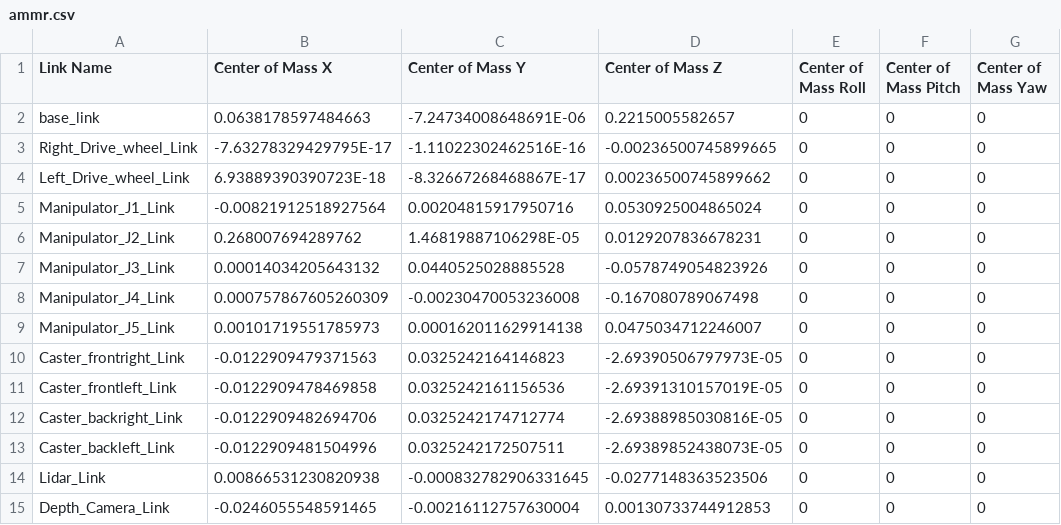
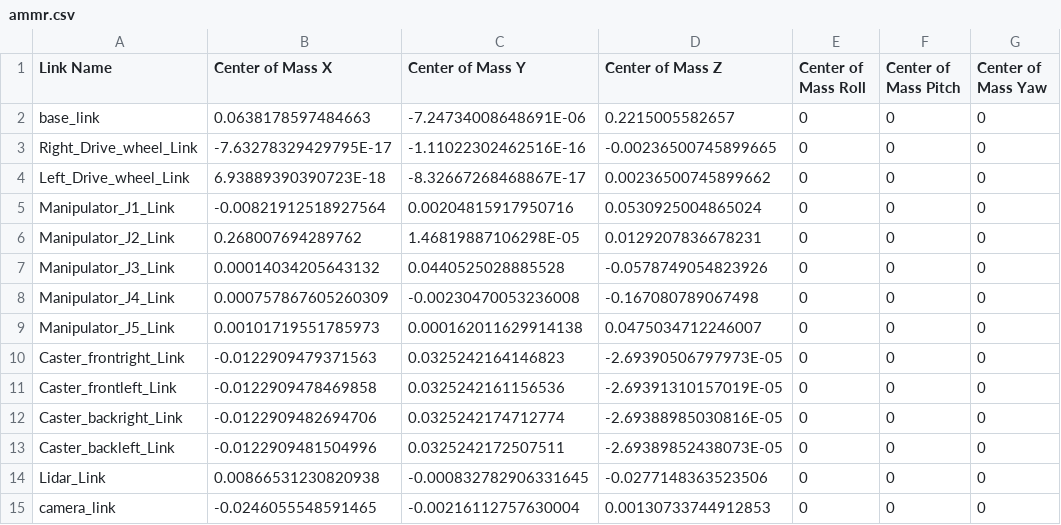
Before and after one commit to IamPhuong2809/Backend, a CSV file: ros2_ws/src/ammr/urdf/ammr.csv, drawn as a sheet; only a part is shown; the diff names each change by its address in the sheet, - before the commit and + after, or states it on an @@ line.

```diff
--- a/ros2_ws/src/ammr/urdf/ammr.csv
+++ b/ros2_ws/src/ammr/urdf/ammr.csv
-A15 (Link Name): Depth_Camera_Link
+A15 (Link Name): camera_link
```
Also changed, not shown: 19 other files.
